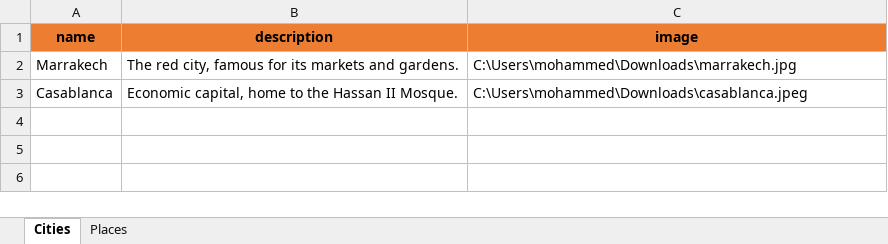
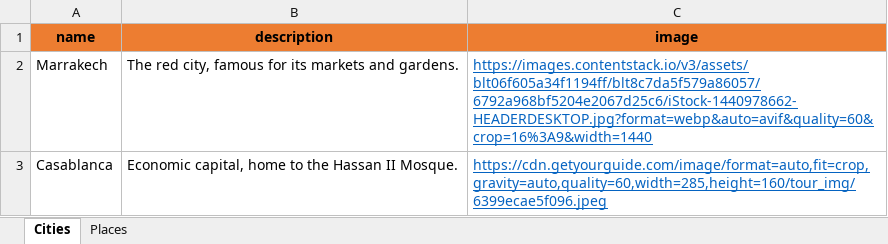
Before and after one commit to DERBAL1949/PlanMyMorocco, an Excel workbook: backend-logic/data/data.xlsx, sheet Cities, drawn as a sheet; values as stored, in another font and other column widths than the file's, no borders; the diff names each change by its address in the sheet, - before the commit and + after, or states it on an @@ line.

Commit message:
modifying user registration

```diff
--- a/backend-logic/data/data.xlsx (sheet Cities)
+++ b/backend-logic/data/data.xlsx (sheet Cities)
-C2 (image): C:\Users\mohammed\Downloads\marrakech.jpg
+C2 (image): https://images.contentstack.io/v3/assets/blt06f605a34f1194ff/blt8c7da5f579a86057/6792a968bf5204e2067d25c6/iStock-1440978662-HEADERDESKTOP.jpg?format=webp&auto=avif&quality=60&crop=16%3A9&width=1440
@@ C2:C3 underline: off → on, text colour: black → #0563C1 @@
-C3 (image): C:\Users\mohammed\Downloads\casablanca.jpeg
+C3 (image): https://cdn.getyourguide.com/image/format=auto,fit=crop,gravity=auto,quality=60,width=285,height=160/tour_img/6399ecae5f096.jpeg
```
Also changed, not shown: 7 other files.
